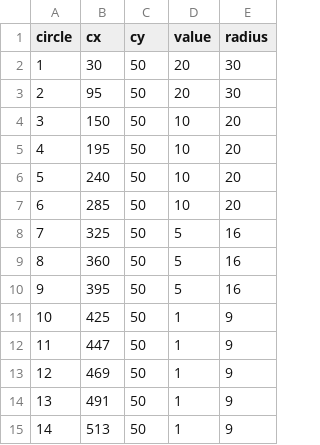
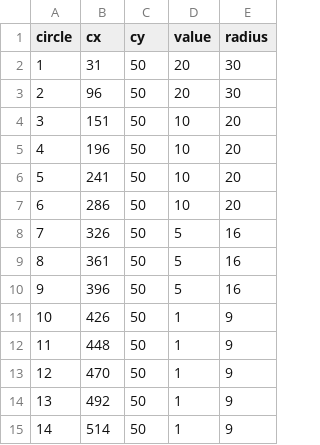
Before and after one commit to buenosdiazz/hurakan_d3, a CSV file: data/circles.csv, drawn as a sheet.

```diff
--- a/data/circles.csv
+++ b/data/circles.csv
@@ -1,15 +1,15 @@
 circle,cx,cy,value,radius
-1,30,50,20,30
-2,95,50,20,30
-3,150,50,10,20
-4,195,50,10,20
-5,240,50,10,20
-6,285,50,10,20
-7,325,50,5,16
-8,360,50,5,16
-9,395,50,5,16
-10,425,50,1,9
-11,447,50,1,9
-12,469,50,1,9
-13,491,50,1,9
-14,513,50,1,9
+1,31,50,20,30
+2,96,50,20,30
+3,151,50,10,20
+4,196,50,10,20
+5,241,50,10,20
+6,286,50,10,20
+7,326,50,5,16
+8,361,50,5,16
+9,396,50,5,16
+10,426,50,1,9
+11,448,50,1,9
+12,470,50,1,9
+13,492,50,1,9
+14,514,50,1,9
```
Also changed, not shown: 1 other file.
